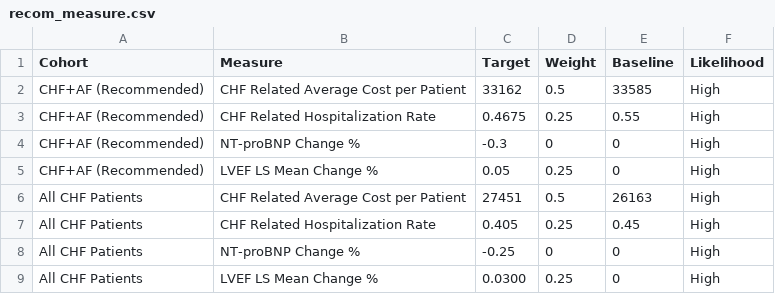
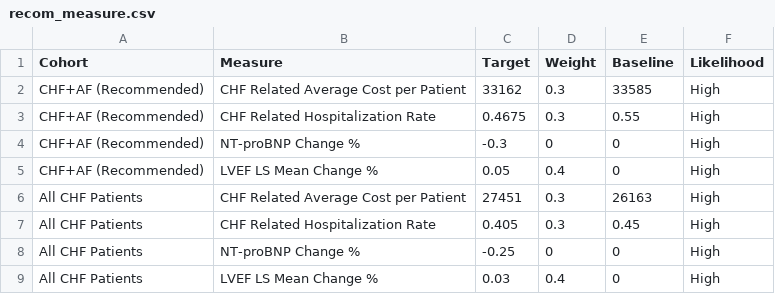
Before and after one commit to OHL-tmp/VBP-report-demo-test, a CSV file: data/recom_measure.csv, drawn as a sheet.

Commit message:
update
update tableview

```diff
--- a/data/recom_measure.csv
+++ b/data/recom_measure.csv
@@ -1,9 +1,9 @@
 Cohort,Measure,Target,Weight,Baseline,Likelihood
-CHF+AF (Recommended),CHF Related Average Cost per Patient,33162,0.5,33585,High
-CHF+AF (Recommended),CHF Related Hospitalization Rate,0.4675,0.25,0.55,High
+CHF+AF (Recommended),CHF Related Average Cost per Patient,33162,0.3,33585,High
+CHF+AF (Recommended),CHF Related Hospitalization Rate,0.4675,0.3,0.55,High
 CHF+AF (Recommended),NT-proBNP Change %,-0.3,0,0,High
-CHF+AF (Recommended),LVEF LS Mean Change %,0.05,0.25,0,High
-All CHF Patients,CHF Related Average Cost per Patient,27451,0.5,26163,High
-All CHF Patients,CHF Related Hospitalization Rate,0.405,0.25,0.45,High
+CHF+AF (Recommended),LVEF LS Mean Change %,0.05,0.4,0,High
+All CHF Patients,CHF Related Average Cost per Patient,27451,0.3,26163,High
+All CHF Patients,CHF Related Hospitalization Rate,0.405,0.3,0.45,High
 All CHF Patients,NT-proBNP Change %,-0.25,0,0,High
-All CHF Patients,LVEF LS Mean Change %,0.0300,0.25,0,High
+All CHF Patients,LVEF LS Mean Change %,0.03,0.4,0,High
```
Also changed, not shown: 5 other files.
